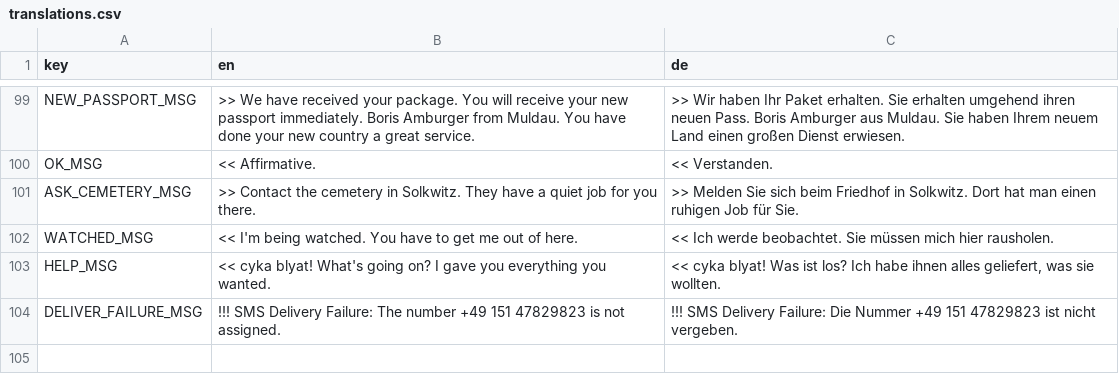
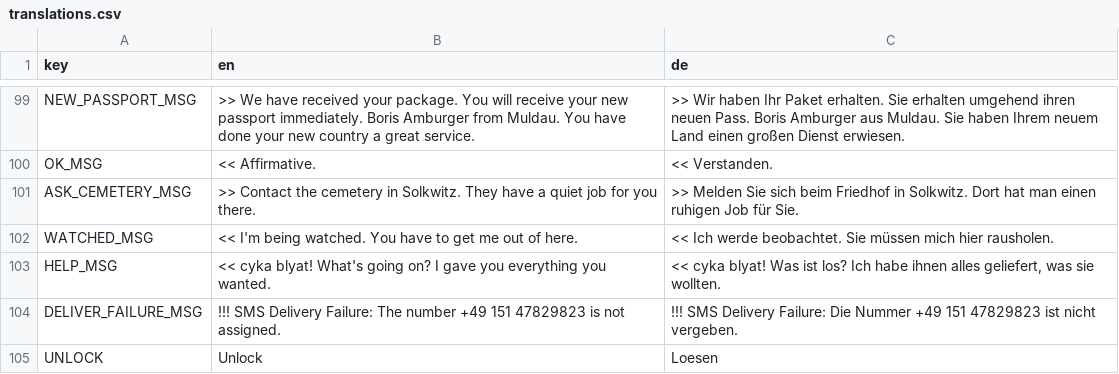
Before and after one commit to johannesschweig/cemetery-gardener, a CSV file: assets/translations.csv, drawn as a sheet; only a part is shown, gaps mark what is left out; the diff names each change by its address in the sheet, - before the commit and + after, or states it on an @@ line.

Commit message:
unlock translation

```diff
--- a/assets/translations.csv
+++ b/assets/translations.csv
+row 105: UNLOCK | Unlock | Loesen
```
Also changed, not shown: 5 other files.
